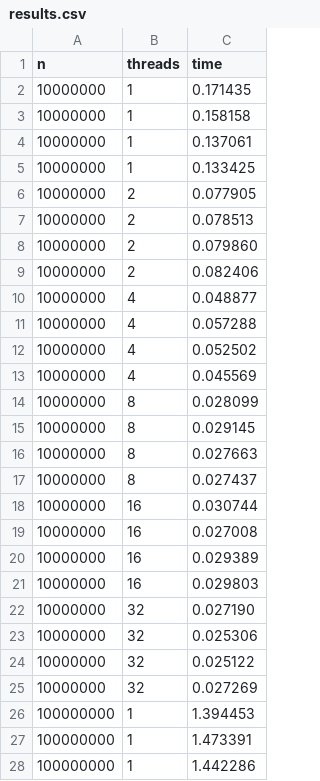
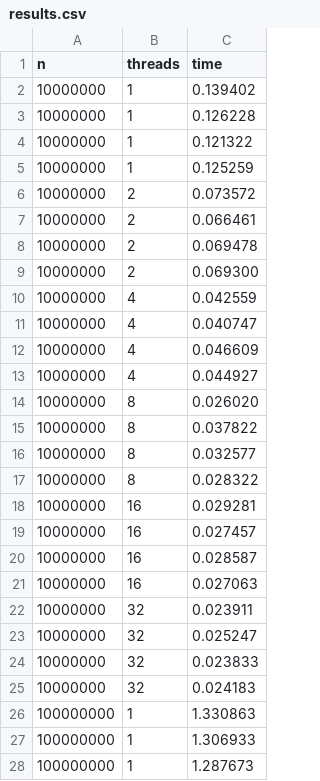
Before and after one commit to elenafili/Parallel-Systems, a CSV file: OpenMP/monte_carlo/output/results.csv, drawn as a sheet; only a part is shown; the diff covers the shown part only.

```diff
--- a/OpenMP/monte_carlo/output/results.csv
+++ b/OpenMP/monte_carlo/output/results.csv
@@ -1,28 +1,28 @@
 n,threads,time
-10000000,1,0.171435
-10000000,1,0.158158
-10000000,1,0.137061
-10000000,1,0.133425
-10000000,2,0.077905
-10000000,2,0.078513
-10000000,2,0.079860
-10000000,2,0.082406
-10000000,4,0.048877
-10000000,4,0.057288
-10000000,4,0.052502
-10000000,4,0.045569
-10000000,8,0.028099
-10000000,8,0.029145
-10000000,8,0.027663
-10000000,8,0.027437
-10000000,16,0.030744
-10000000,16,0.027008
-10000000,16,0.029389
-10000000,16,0.029803
-10000000,32,0.027190
-10000000,32,0.025306
-10000000,32,0.025122
-10000000,32,0.027269
-100000000,1,1.394453
-100000000,1,1.473391
-100000000,1,1.442286
+10000000,1,0.139402
+10000000,1,0.126228
+10000000,1,0.121322
+10000000,1,0.125259
+10000000,2,0.073572
+10000000,2,0.066461
+10000000,2,0.069478
+10000000,2,0.069300
+10000000,4,0.042559
+10000000,4,0.040747
+10000000,4,0.046609
+10000000,4,0.044927
+10000000,8,0.026020
+10000000,8,0.037822
+10000000,8,0.032577
+10000000,8,0.028322
+10000000,16,0.029281
+10000000,16,0.027457
+10000000,16,0.028587
+10000000,16,0.027063
+10000000,32,0.023911
+10000000,32,0.025247
+10000000,32,0.023833
+10000000,32,0.024183
+100000000,1,1.330863
+100000000,1,1.306933
+100000000,1,1.287673
```
Also changed, not shown: 93 edited cells elsewhere in this file, OpenMP/mat_vec_mul/output/mean_results.csv, OpenMP/mat_vec_mul/output/results.csv, 41 other files.
